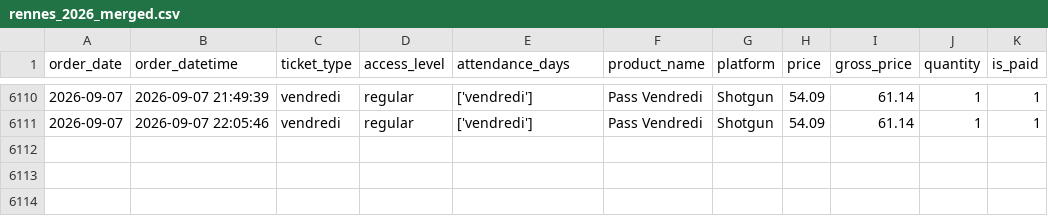
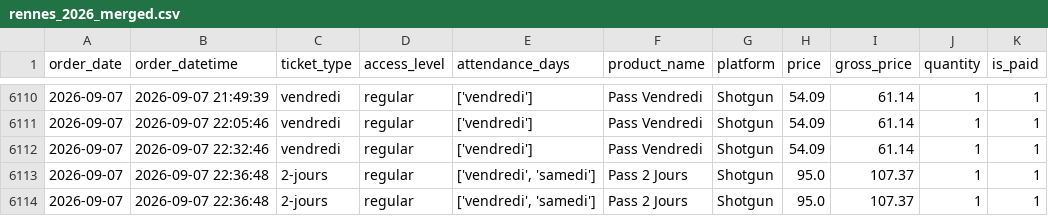
Before and after one commit to studio-ai2k/fix2-scratch, a CSV file: data/rennes_2026_merged.csv, drawn as a sheet; only a part is shown, gaps mark what is left out; the diff names each change by its address in the sheet, - before the commit and + after, or states it on an @@ line.

```diff
--- a/data/rennes_2026_merged.csv
+++ b/data/rennes_2026_merged.csv
+row 6112: 2026-09-07 | 2026-09-07 22:32:46 | vendredi | regular | ['vendredi'] | Pass Vendredi | Shotgun | 54.09 | 61.14 | 1 | 1
+row 6113: 2026-09-07 | 2026-09-07 22:36:48 | 2-jours | regular | ['vendredi', 'samedi'] | Pass 2 Jours | Shotgun | 95.0 | 107.37 | 1 | 1
+row 6114: 2026-09-07 | 2026-09-07 22:36:48 | 2-jours | regular | ['vendredi', 'samedi'] | Pass 2 Jours | Shotgun | 95.0 | 107.37 | 1 | 1
```
Also changed, not shown: data/geneve_2026_merged.csv, 9 other files.
